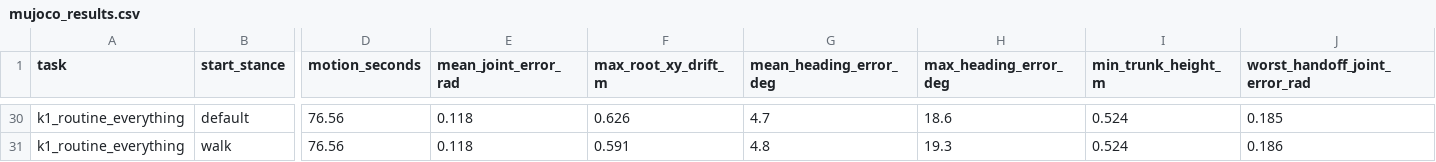
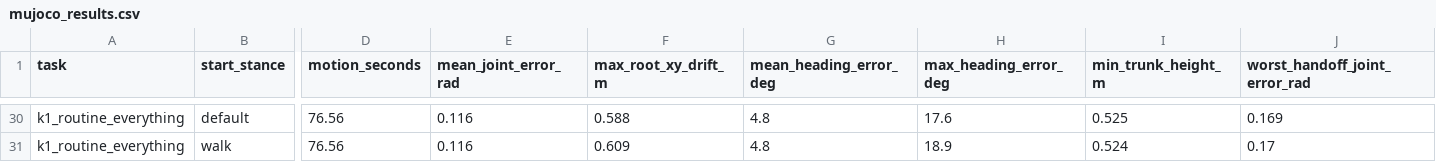
Before and after one commit to juliashenn/Dancing-Robot, a CSV file: eval/results/mujoco_results.csv, drawn as a sheet; only a part is shown, gaps mark what is left out; the diff covers the shown part only; the diff names each change by its address in the sheet, - before the commit and + after, or states it on an @@ line.

```diff
--- a/eval/results/mujoco_results.csv
+++ b/eval/results/mujoco_results.csv
-E30:E31 (mean_joint_error_rad): 0.118
+E30:E31 (mean_joint_error_rad): 0.116
-F30 (max_root_xy_drift_m): 0.626
+F30 (max_root_xy_drift_m): 0.588
-G30 (mean_heading_error_deg): 4.7
+G30 (mean_heading_error_deg): 4.8
-H30 (max_heading_error_deg): 18.6
+H30 (max_heading_error_deg): 17.6
-I30 (min_trunk_height_m): 0.524
+I30 (min_trunk_height_m): 0.525
-J30 (worst_handoff_joint_error_rad): 0.185
+J30 (worst_handoff_joint_error_rad): 0.169
-F31 (max_root_xy_drift_m): 0.591
+F31 (max_root_xy_drift_m): 0.609
-H31 (max_heading_error_deg): 19.3
+H31 (max_heading_error_deg): 18.9
-J31 (worst_handoff_joint_error_rad): 0.186
+J31 (worst_handoff_joint_error_rad): 0.17
```
Also changed, not shown: 32 edited cells elsewhere in this file, eval/results/routine_everything_frames.csv, 52 other files.
